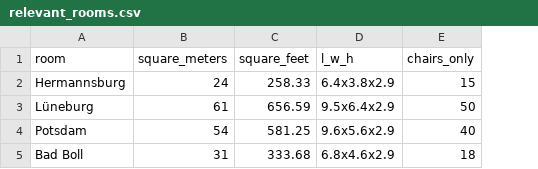
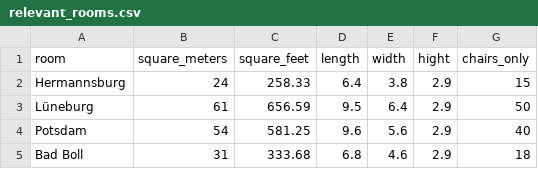
Before and after one commit to GS-SimTech-Projects/hackathon_2023, a CSV file: data/relevant_rooms.csv, drawn as a sheet; only a part is shown; removed rows and columns are numbered as before the commit, all else as after; the diff names each change by its address in the sheet, - before the commit and + after, or states it on an @@ line.

```diff
--- a/data/relevant_rooms.csv
+++ b/data/relevant_rooms.csv
-column D (l_w_h), rows 2-5: 6.4x3.8x2.9 | 9.5x6.4x2.9 | 9.6x5.6x2.9 | 6.8x4.6x2.9
+column D (length), rows 2-5: 6.4 | 9.5 | 9.6 | 6.8
+column E (width), rows 2-5: 3.8 | 6.4 | 5.6 | 4.6
+column F (hight), rows 2-5: all 2.9
```
Also changed, not shown: 1 other file.
